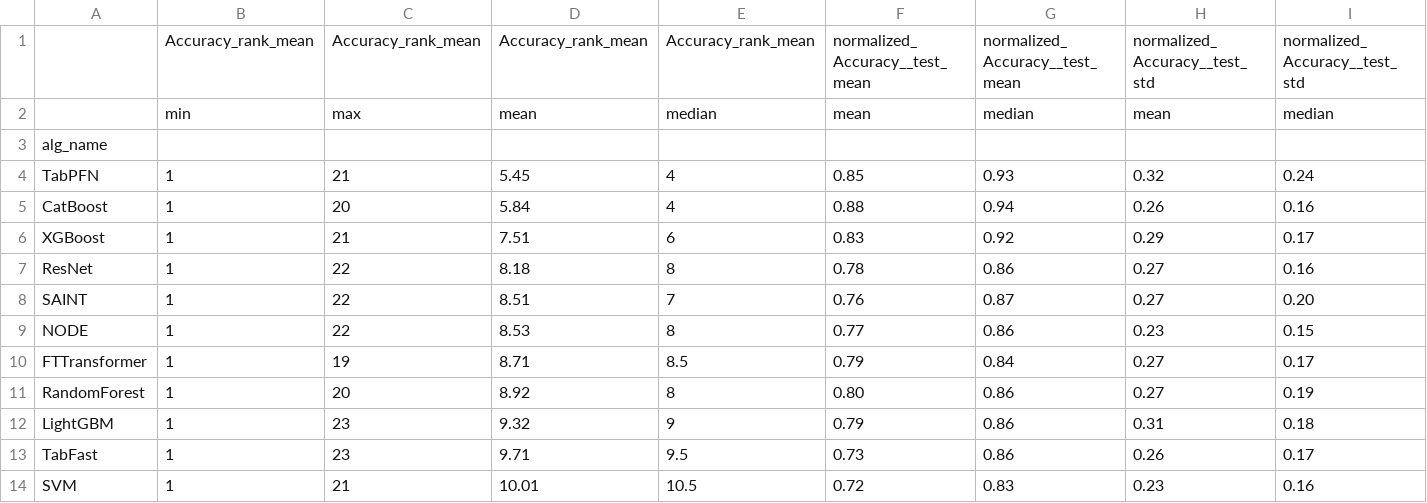
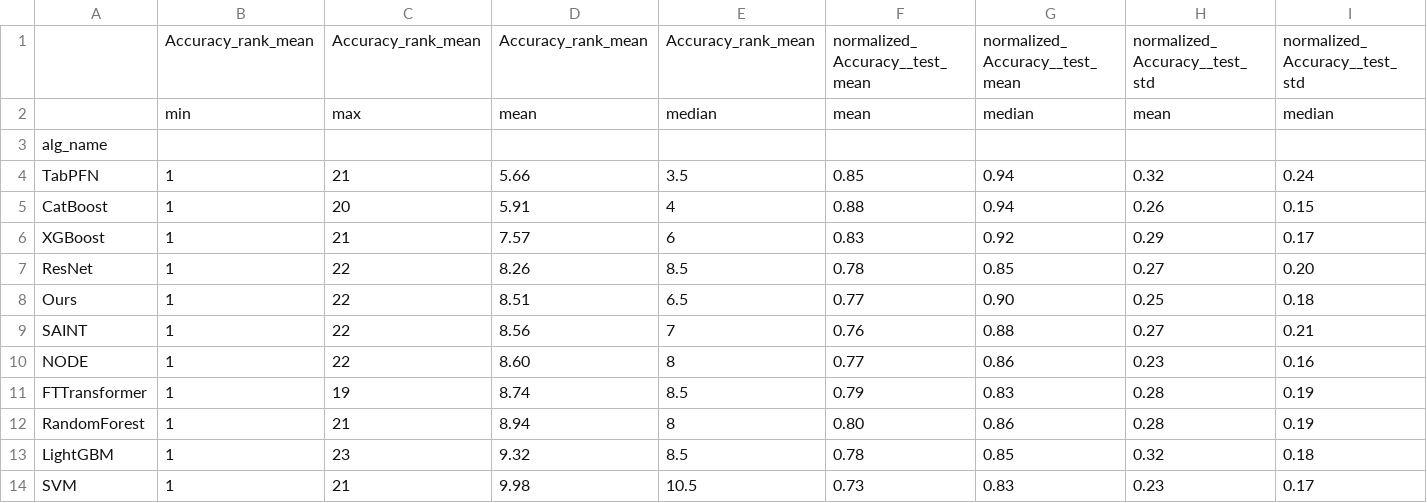
Before and after one commit to yzeng58/tabzilla, a CSV file: results_viz/performance_rankings/Accuracy_rank.csv, drawn as a sheet; only a part is shown; removed rows and columns are numbered as before the commit, all else as after; rows hold the shown columns only; the diff covers the shown part only; the diff names each change by its address in the sheet, - before the commit and + after, or states it on an @@ line.

```diff
--- a/results_viz/performance_rankings/Accuracy_rank.csv
+++ b/results_viz/performance_rankings/Accuracy_rank.csv
-D4: 5.45
+D4: 5.66
-E4: 4
+E4: 3.5
-G4: 0.93
+G4: 0.94
-D5: 5.84
+D5: 5.91
-I5: 0.16
+I5: 0.15
-D6: 7.51
+D6: 7.57
-D7: 8.18
+D7: 8.26
-E7: 8
+E7: 8.5
-G7: 0.86
+G7: 0.85
-I7: 0.16
+I7: 0.20
+row 8: Ours | 1 | 22 | 8.51 | 6.5 | 0.77 | 0.90 | 0.25 | 0.18
-D9: 8.51
+D9: 8.56
-G9: 0.87
+G9: 0.88
-I9: 0.20
+I9: 0.21
-D10: 8.53
+D10: 8.60
-I10: 0.15
+I10: 0.16
-D11: 8.71
+D11: 8.74
-G11: 0.84
+G11: 0.83
-H11:H12: 0.27
+H11:H12: 0.28
-I11: 0.17
+I11: 0.19
-C12: 20
+C12: 21
-D12: 8.92
+D12: 8.94
-E13: 9
+E13: 8.5
-F13: 0.79
+F13: 0.78
-G13: 0.86
+G13: 0.85
-H13: 0.31
+H13: 0.32
-row 13: TabFast | 1 | 23 | 9.71 | 9.5 | 0.73 | 0.86 | 0.26 | 0.17
-D14: 10.01
+D14: 9.98
-F14: 0.72
+F14: 0.73
-I14: 0.16
+I14: 0.17
```
Also changed, not shown: 43 edited cells elsewhere in this file, results_viz/performance_rankings/AUC_rank_with_default.csv, results_viz/performance_rankings/Accuracy_rank_with_default.csv, 28 other files.
